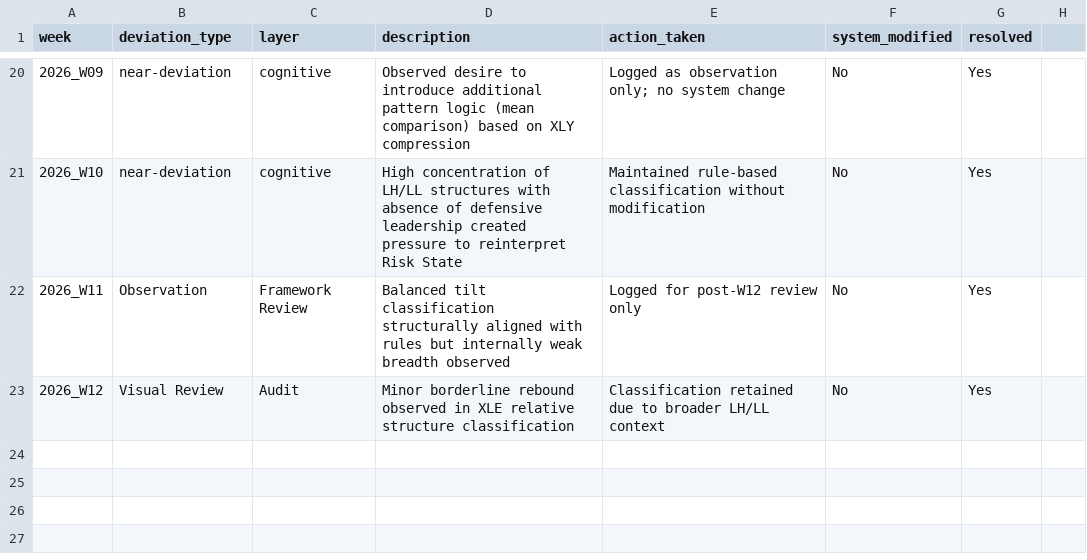
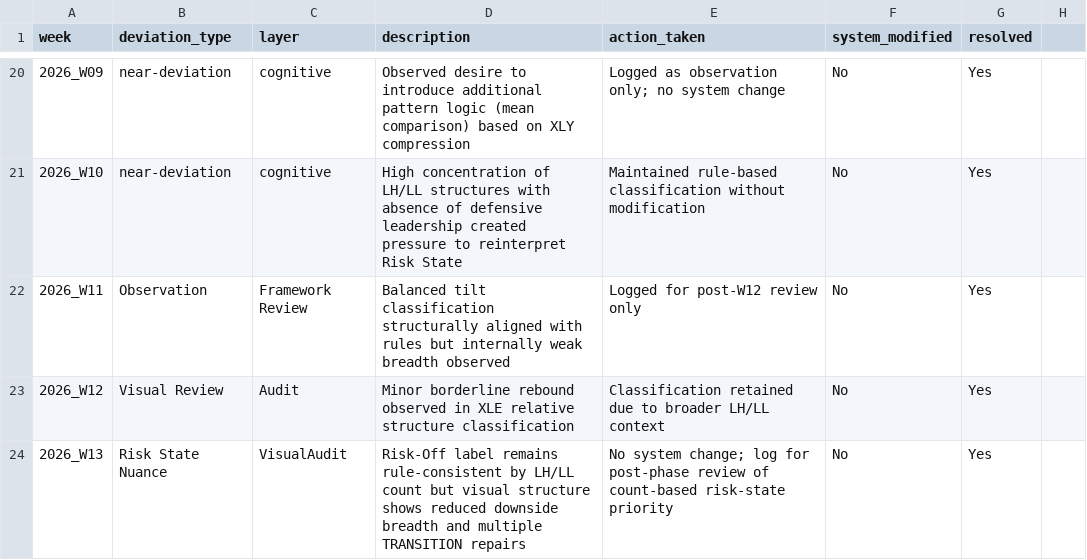
Before and after one commit to gaborsala/market-structure-brief, a CSV file: logs/deviation_log.csv, drawn as a sheet; only a part is shown, gaps mark what is left out; the diff names each change by its address in the sheet, - before the commit and + after, or states it on an @@ line.

```diff
--- a/logs/deviation_log.csv
+++ b/logs/deviation_log.csv
+row 24: 2026_W13 | Risk State Nuance | VisualAudit | Risk-Off label remains rule-consistent by LH/LL count but visual structure shows reduced downside breadth and multiple TRANSITION repairs | No system change; log for post-phase review of count-based risk-state priority | No | Yes
```
Also changed, not shown: logs/transition/weekly_transition_snapshot.csv, logs/visual_audit_log.csv, 8 other files.
